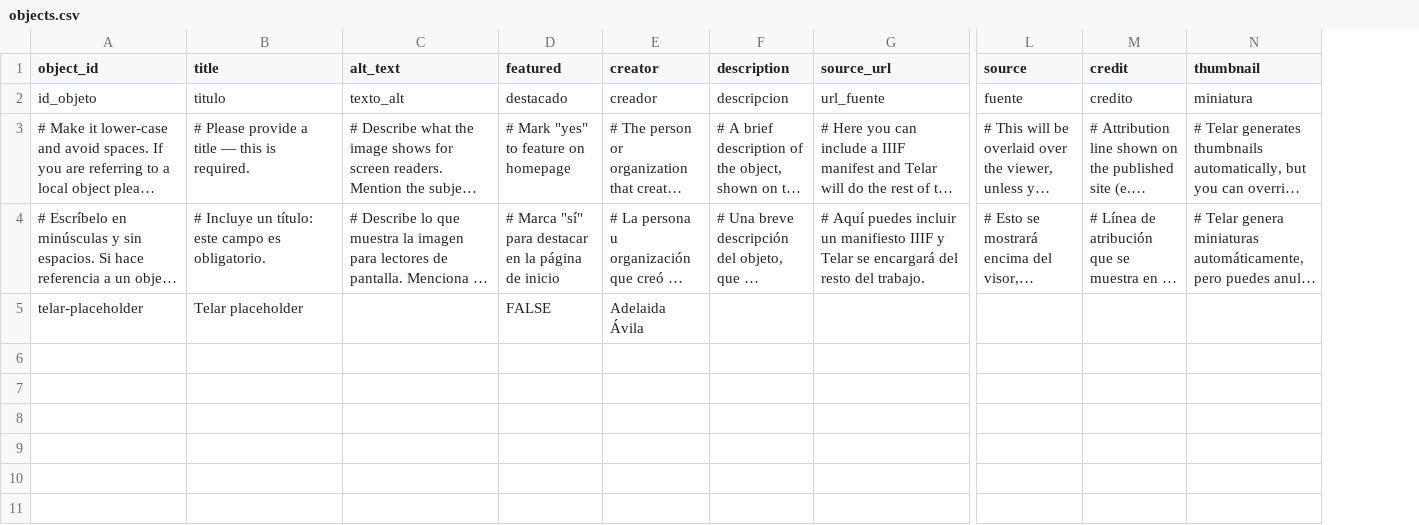
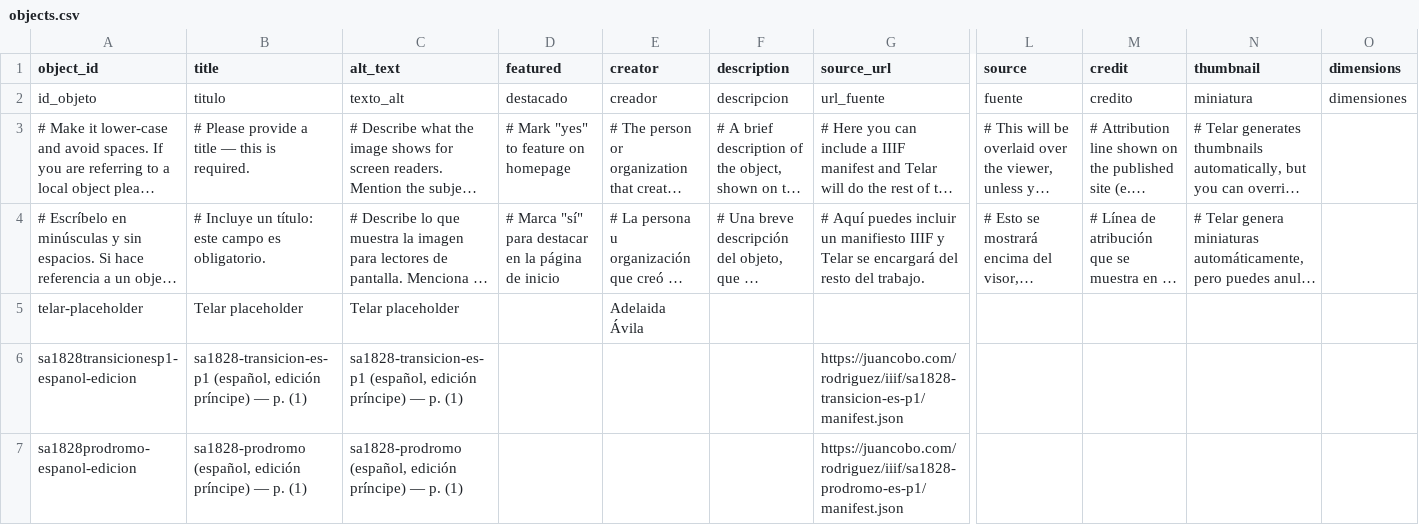
Before and after one commit to juancobo/simon-rodiguez-telar, a CSV file: telar-content/spreadsheets/objects.csv, drawn as a sheet; only a part is shown, gaps mark what is left out; long unchanged cells end in …; rows hold the shown columns only; the diff names each change by its address in the sheet, - before the commit and + after, or states it on an @@ line.

Commit message:
Add 2 stories, add 3 objects, add 2 pages
Added:
  Story: replace me with your title
  Story: rodriguez
  Object: Telar placeholder
  Object: sa1828-transicion-es-p1 (español, edición príncipe) — p. (1)
  Object: sa1828-prodromo (español, edición príncipe) — p. (1)
  Page: About
  Page: Acerca de Telar
  Glossary term: Telar

Published via Telar Compositor

```diff
--- a/telar-content/spreadsheets/objects.csv
+++ b/telar-content/spreadsheets/objects.csv
+column O (dimensions), row 2: dimensiones
-C5 (alt_text): (empty)
+C5 (alt_text): Telar placeholder
-D5 (featured): FALSE
+D5 (featured): (empty)
+row 6: sa1828transicionesp1-espanol-edicion | sa1828-transicion-es-p1 (español, edición príncipe) — p. (1) | sa1828-transicion-es-p1 (español, edición príncipe) — p. (1) |  |  |  | https://juancobo.com/rodriguez/iiif/sa1828-transicion-es-p1/manifest.json
+row 7: sa1828prodromo-espanol-edicion | sa1828-prodromo (español, edición príncipe) — p. (1) | sa1828-prodromo (español, edición príncipe) — p. (1) |  |  |  | https://juancobo.com/rodriguez/iiif/sa1828-prodromo-es-p1/manifest.json
```
Also changed, not shown: telar-content/spreadsheets/blank_template.csv, telar-content/spreadsheets/glossary.csv, 7 other files.
